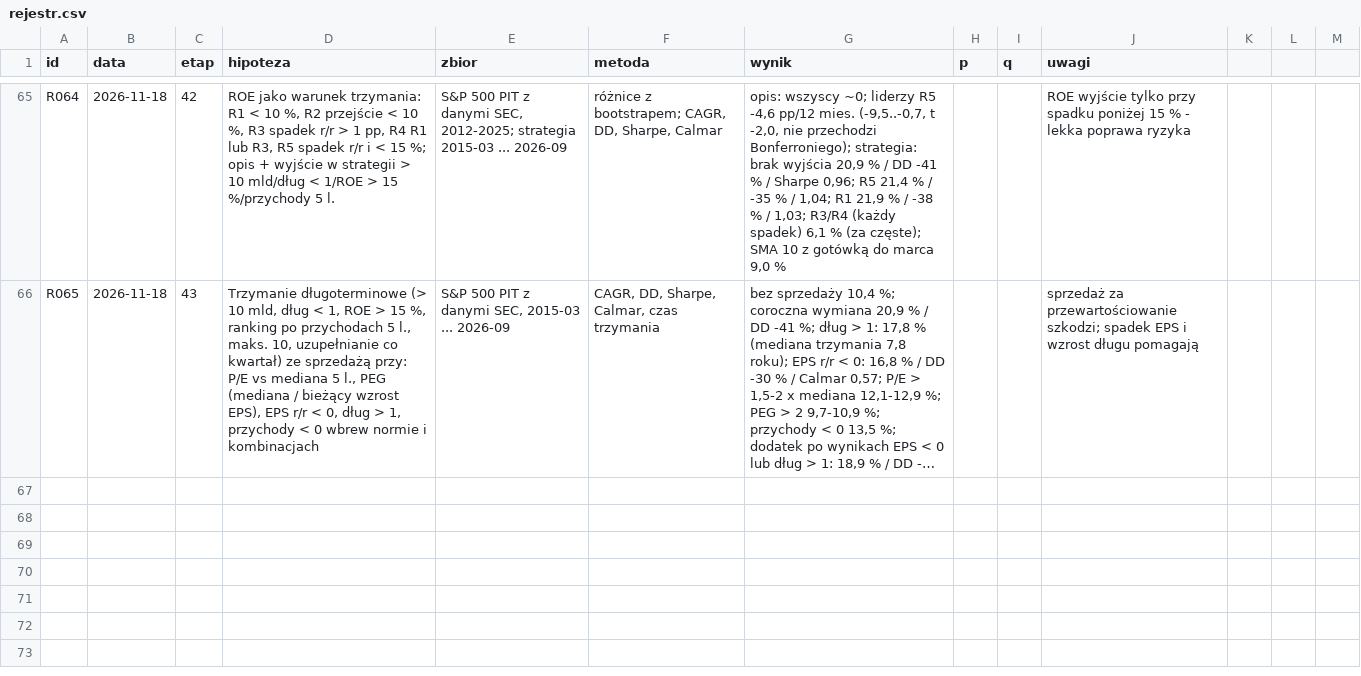
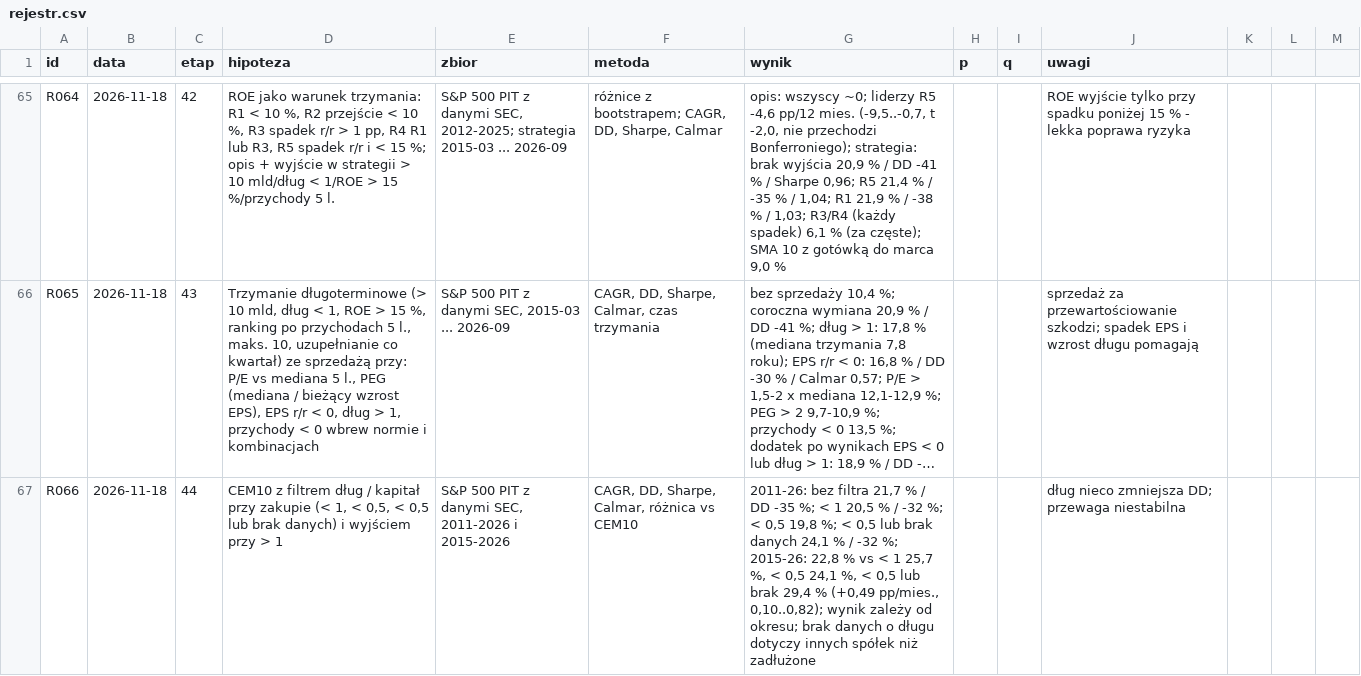
Before and after one commit to agnar92/Momentum, a CSV file: research/rejestr.csv, drawn as a sheet; only a part is shown, gaps mark what is left out; long unchanged cells end in …; the diff names each change by its address in the sheet, - before the commit and + after, or states it on an @@ line.

```diff
--- a/research/rejestr.csv
+++ b/research/rejestr.csv
+row 67: R066 | 2026-11-18 | 44 | CEM10 z filtrem dług / kapitał przy zakupie (< 1, < 0,5, < 0,5 lub brak danych) i wyjściem przy > 1 | S&P 500 PIT z danymi SEC, 2011-2026 i 2015-2026 | CAGR, DD, Sharpe, Calmar, różnica vs CEM10 | 2011-26: bez filtra 21,7 % / DD -35 %; < 1 20,5 % / -32 %; < 0,5 19,8 %; < 0,5 lub brak danych 24,1 % / -32 %; 2015-26: 22,8 % vs < 1 25,7 %, < 0,5 24,1 %, < 0,5 lub brak 29,4 % (+0,49 pp/mies., 0,10..0,82); wynik zależy od okresu; brak danych o długu dotyczy innych spółek niż zadłużone |  |  | dług nieco zmniejsza DD; przewaga niestabilna
```
Also changed, not shown: 2 other files.
